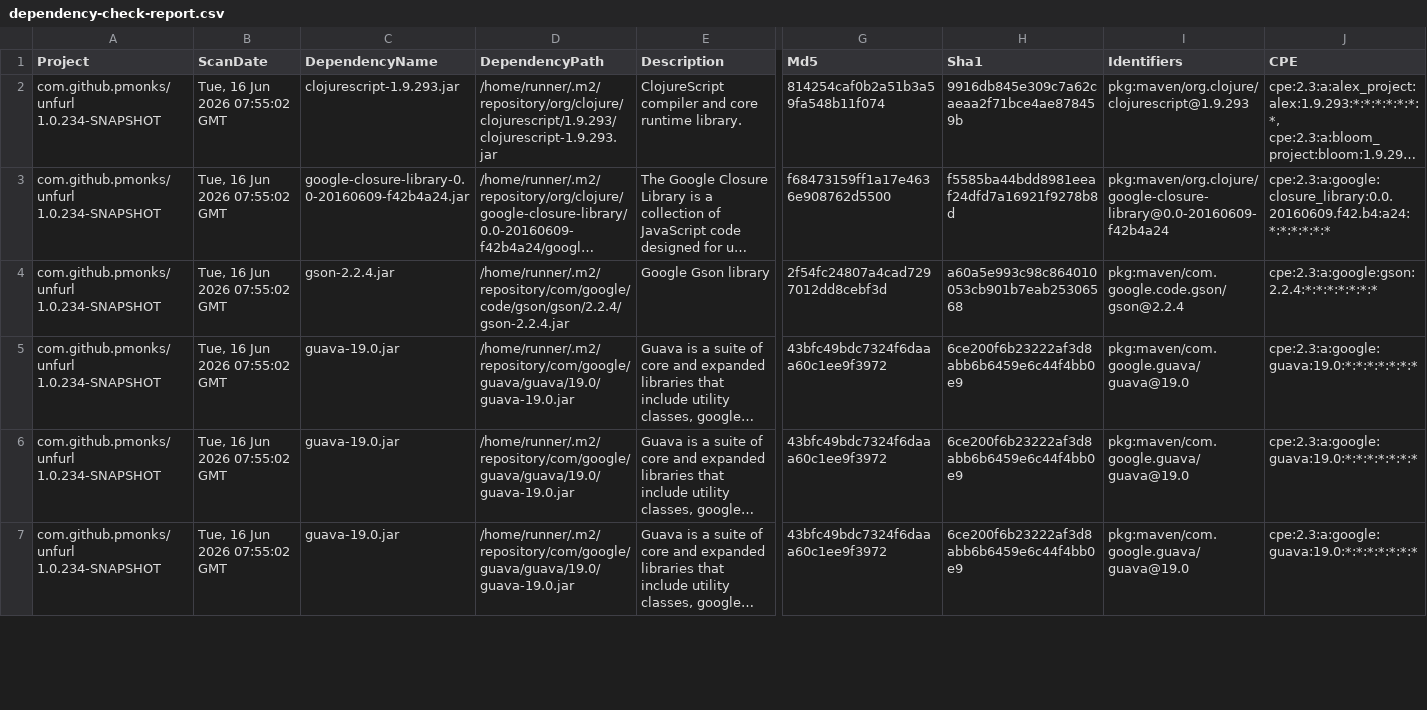
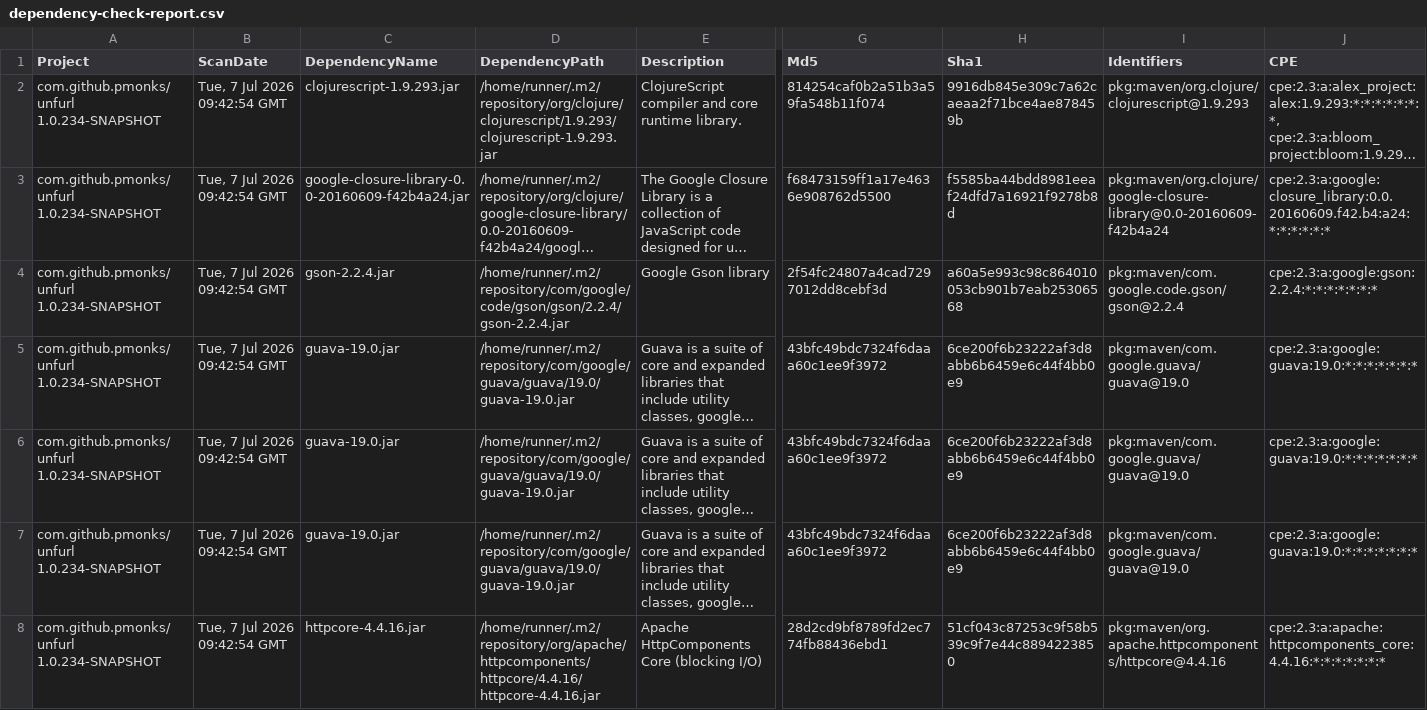
Before and after one commit to pmonks/unfurl, a CSV file: nvd/dependency-check-report.csv, drawn as a sheet; only a part is shown, gaps mark what is left out; long unchanged cells end in …; rows hold the shown columns only; the diff covers the shown part only; the diff names each change by its address in the sheet, - before the commit and + after, or states it on an @@ line.

```diff
--- a/nvd/dependency-check-report.csv
+++ b/nvd/dependency-check-report.csv
-B2:B7 (ScanDate): Tue, 16 Jun 2026 07:55:02 GMT
+B2:B7 (ScanDate): Tue, 7 Jul 2026 09:42:54 GMT
+row 8: com.github.pmonks/unfurl 1.0.234-SNAPSHOT | Tue, 7 Jul 2026 09:42:54 GMT | httpcore-4.4.16.jar | /home/runner/.m2/repository/org/apache/httpcomponents/httpcore/4.4.16/httpcore-4.4.16.jar | Apache HttpComponents Core (blocking I/O) | 28d2cd9bf8789fd2ec774fb88436ebd1 | 51cf043c87253c9f58b539c9f7e44c8894223850 | pkg:maven/org.apache.httpcomponents/httpcore@4.4.16 | cpe:2.3:a:apache:httpcomponents_core:4.4.16:*:*:*:*:*:*:*
```
Also changed, not shown: 3 added rows and 4 edited cells elsewhere in this file, 8 other files.
